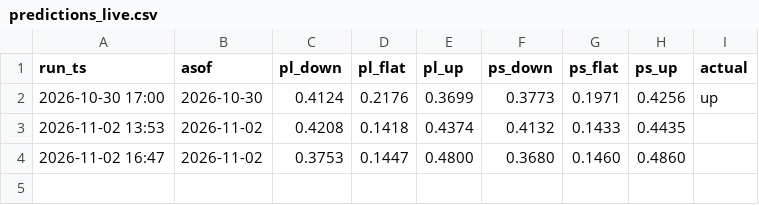
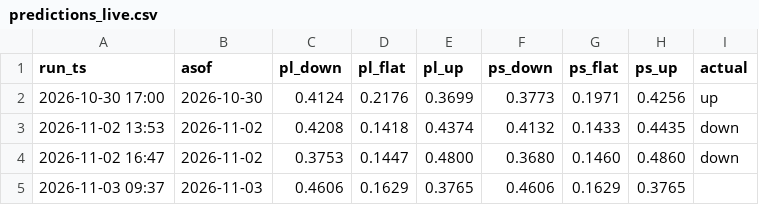
Before and after one commit to bluecaiyu-coder/mediatek-daily, a CSV file: data/predictions_live.csv, drawn as a sheet.

```diff
--- a/data/predictions_live.csv
+++ b/data/predictions_live.csv
@@ -2,3 +2,4 @@ run_ts,asof,pl_down,pl_flat,pl_up,ps_down,ps_flat,ps_up,actual
 2026-10-30 17:00,2026-10-30,0.4124,0.2176,0.3699,0.3773,0.1971,0.4256,up
-2026-11-02 13:53,2026-11-02,0.4208,0.1418,0.4374,0.4132,0.1433,0.4435,
-2026-11-02 16:47,2026-11-02,0.3753,0.1447,0.4800,0.3680,0.1460,0.4860,
+2026-11-02 13:53,2026-11-02,0.4208,0.1418,0.4374,0.4132,0.1433,0.4435,down
+2026-11-02 16:47,2026-11-02,0.3753,0.1447,0.4800,0.3680,0.1460,0.4860,down
+2026-11-03 09:37,2026-11-03,0.4606,0.1629,0.3765,0.4606,0.1629,0.3765,
```
Also changed, not shown: 4 other files.
